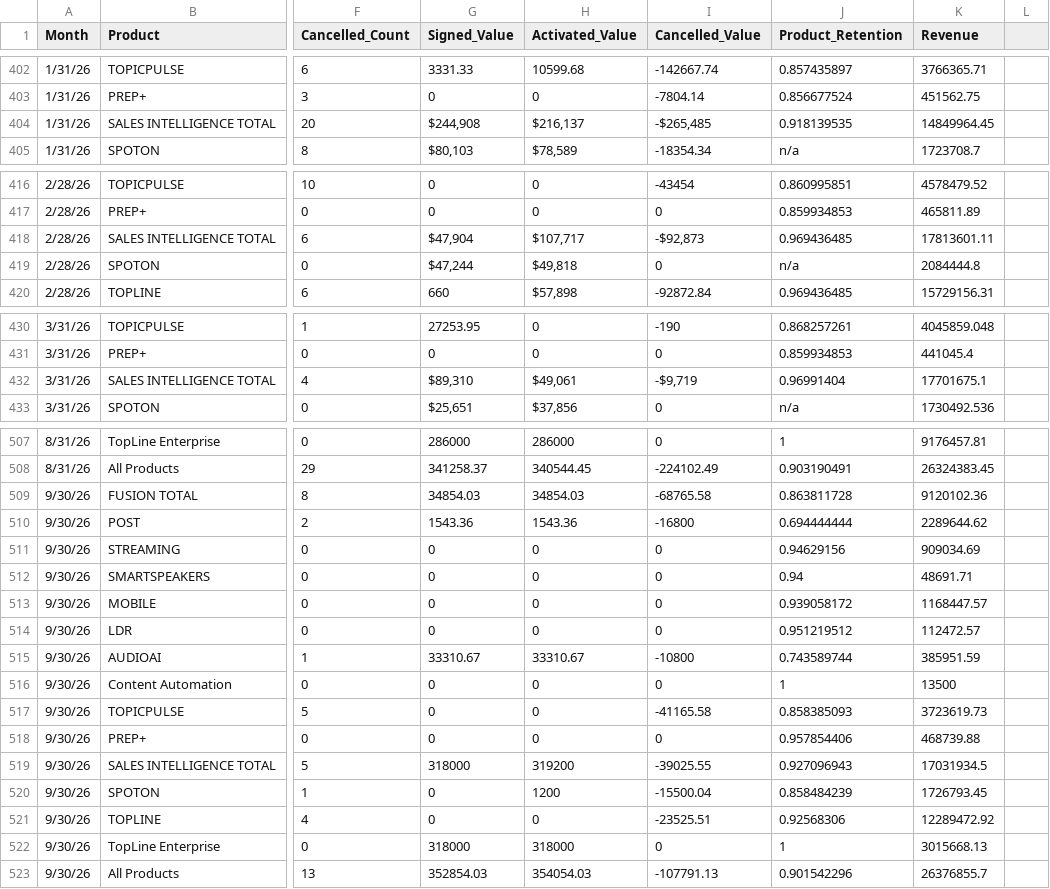
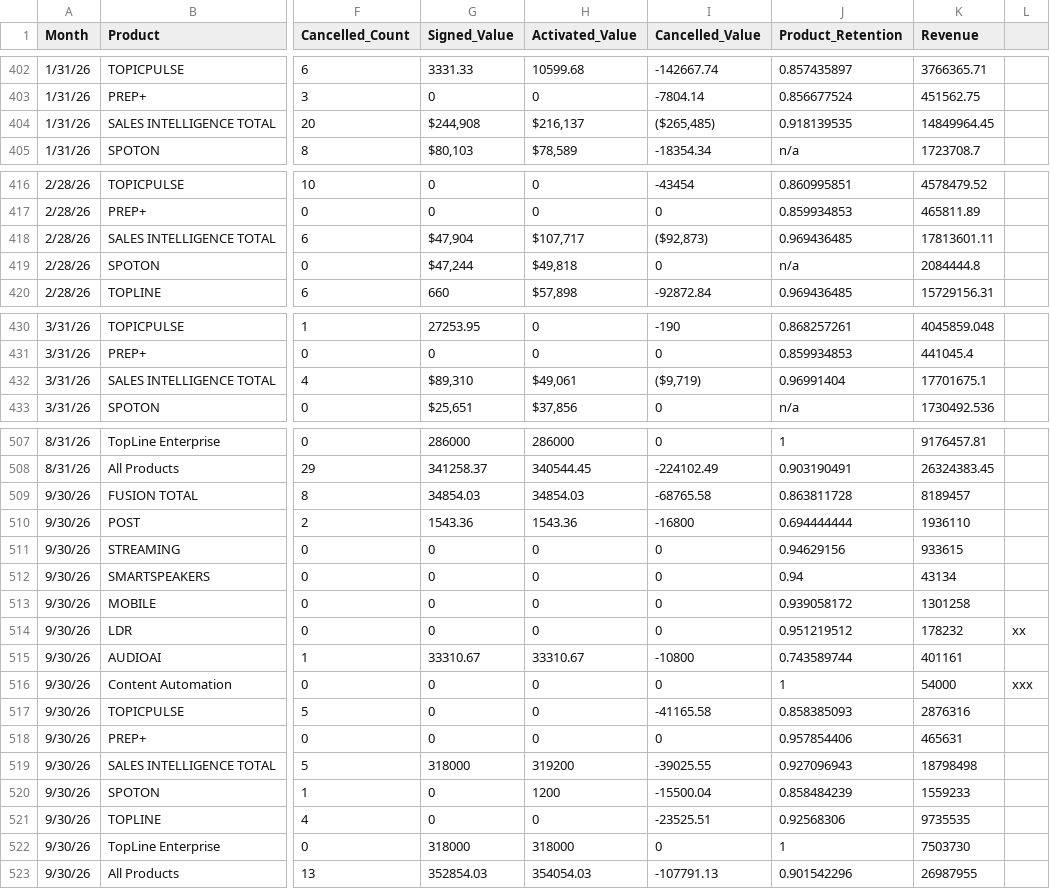
Before and after one commit to FuturiFinance/KPI-Dashboard, a CSV file: public/kpi_bob.csv, drawn as a sheet; only a part is shown, gaps mark what is left out; the diff covers the shown part only; the diff names each change by its address in the sheet, - before the commit and + after, or states it on an @@ line.

Commit message:
Add files via upload

```diff
--- a/public/kpi_bob.csv
+++ b/public/kpi_bob.csv
-I404 (Cancelled_Value): -$265,485
+I404 (Cancelled_Value): ($265,485)
-I418 (Cancelled_Value): -$92,873
+I418 (Cancelled_Value): ($92,873)
-I432 (Cancelled_Value): -$9,719
+I432 (Cancelled_Value): ($9,719)
-K509 (Revenue): 9120102.36
+K509 (Revenue): 8189457
-K510 (Revenue): 2289644.62
+K510 (Revenue): 1936110
-K511 (Revenue): 909034.69
+K511 (Revenue): 933615
-K512 (Revenue): 48691.71
+K512 (Revenue): 43134
-K513 (Revenue): 1168447.57
+K513 (Revenue): 1301258
-K514 (Revenue): 112472.57
+K514 (Revenue): 178232
-L514: (empty)
+L514: xx
-K515 (Revenue): 385951.59
+K515 (Revenue): 401161
-K516 (Revenue): 13500
+K516 (Revenue): 54000
-L516: (empty)
+L516: xxx
-K517 (Revenue): 3723619.73
+K517 (Revenue): 2876316
-K518 (Revenue): 468739.88
+K518 (Revenue): 465631
-K519 (Revenue): 17031934.5
+K519 (Revenue): 18798498
-K520 (Revenue): 1726793.45
+K520 (Revenue): 1559233
-K521 (Revenue): 12289472.92
+K521 (Revenue): 9735535
-K522 (Revenue): 3015668.13
+K522 (Revenue): 7503730
-K523 (Revenue): 26376855.7
+K523 (Revenue): 26987955
```
Also changed, not shown: 2 edited cells elsewhere in this file.
